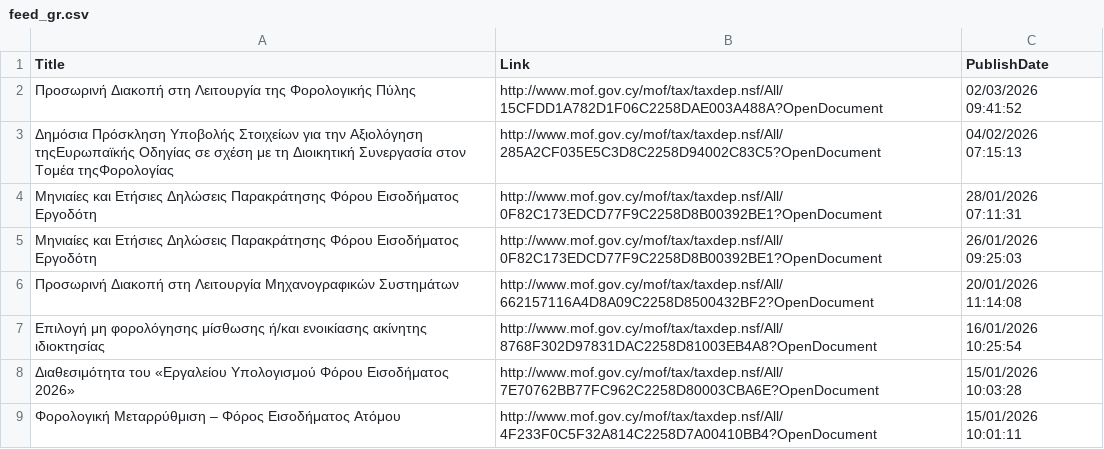
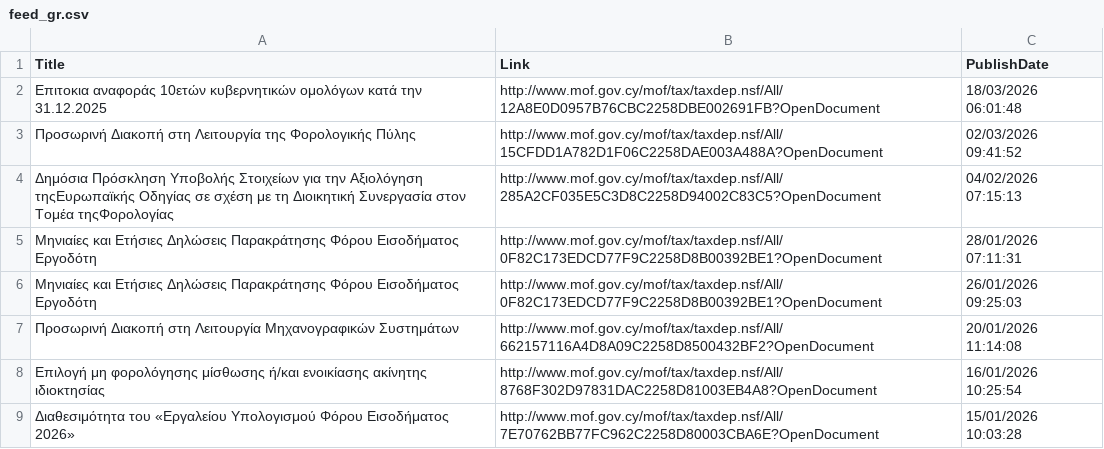
Before and after one commit to kapiosk/MoFTaxRSS, a CSV file: Data/feed_gr.csv, drawn as a sheet; only a part is shown; the shorter side is filled out with more unchanged rows; the diff names each change by its address in the sheet, - before the commit and + after, or states it on an @@ line.

```diff
--- a/Data/feed_gr.csv
+++ b/Data/feed_gr.csv
+row 2: Επιτοκια αναφοράς 10ετών κυβερνητικών ομολόγων κατά την 31.12.2025 | http://www.mof.gov.cy/mof/tax/taxdep.nsf/All/12A8E0D0957B76CBC2258DBE002691FB?OpenDocument | 18/03/2026 06:01:48
```
Also changed, not shown: Data/feed_en.csv.
